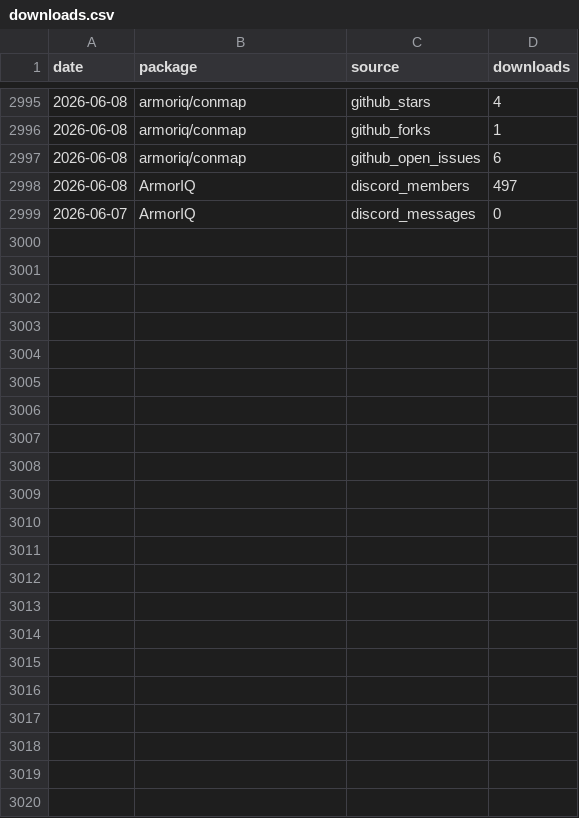
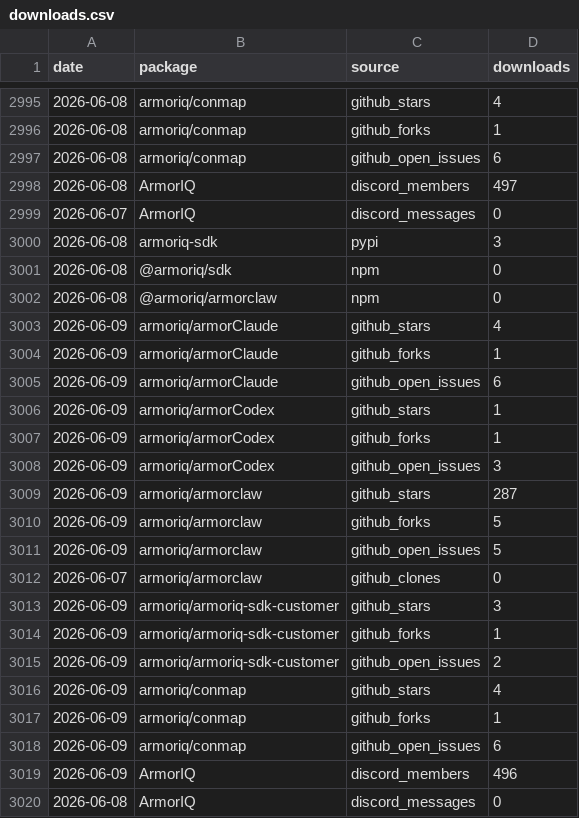
Before and after one commit to armoriq/.github, a CSV file: data/downloads.csv, drawn as a sheet; only a part is shown, gaps mark what is left out; the diff names each change by its address in the sheet, - before the commit and + after, or states it on an @@ line.

```diff
--- a/data/downloads.csv
+++ b/data/downloads.csv
+row 3000: 2026-06-08 | armoriq-sdk | pypi | 3
+row 3001: 2026-06-08 | @armoriq/sdk | npm | 0
+row 3002: 2026-06-08 | @armoriq/armorclaw | npm | 0
+row 3003: 2026-06-09 | armoriq/armorClaude | github_stars | 4
+row 3004: 2026-06-09 | armoriq/armorClaude | github_forks | 1
+row 3005: 2026-06-09 | armoriq/armorClaude | github_open_issues | 6
+row 3006: 2026-06-09 | armoriq/armorCodex | github_stars | 1
+row 3007: 2026-06-09 | armoriq/armorCodex | github_forks | 1
+row 3008: 2026-06-09 | armoriq/armorCodex | github_open_issues | 3
+row 3009: 2026-06-09 | armoriq/armorclaw | github_stars | 287
+row 3010: 2026-06-09 | armoriq/armorclaw | github_forks | 5
+row 3011: 2026-06-09 | armoriq/armorclaw | github_open_issues | 5
+row 3012: 2026-06-07 | armoriq/armorclaw | github_clones | 0
+row 3013: 2026-06-09 | armoriq/armoriq-sdk-customer | github_stars | 3
+row 3014: 2026-06-09 | armoriq/armoriq-sdk-customer | github_forks | 1
+row 3015: 2026-06-09 | armoriq/armoriq-sdk-customer | github_open_issues | 2
+row 3016: 2026-06-09 | armoriq/conmap | github_stars | 4
+row 3017: 2026-06-09 | armoriq/conmap | github_forks | 1
+row 3018: 2026-06-09 | armoriq/conmap | github_open_issues | 6
+row 3019: 2026-06-09 | ArmorIQ | discord_members | 496
+row 3020: 2026-06-08 | ArmorIQ | discord_messages | 0
```
Also changed, not shown: 46 other files.
